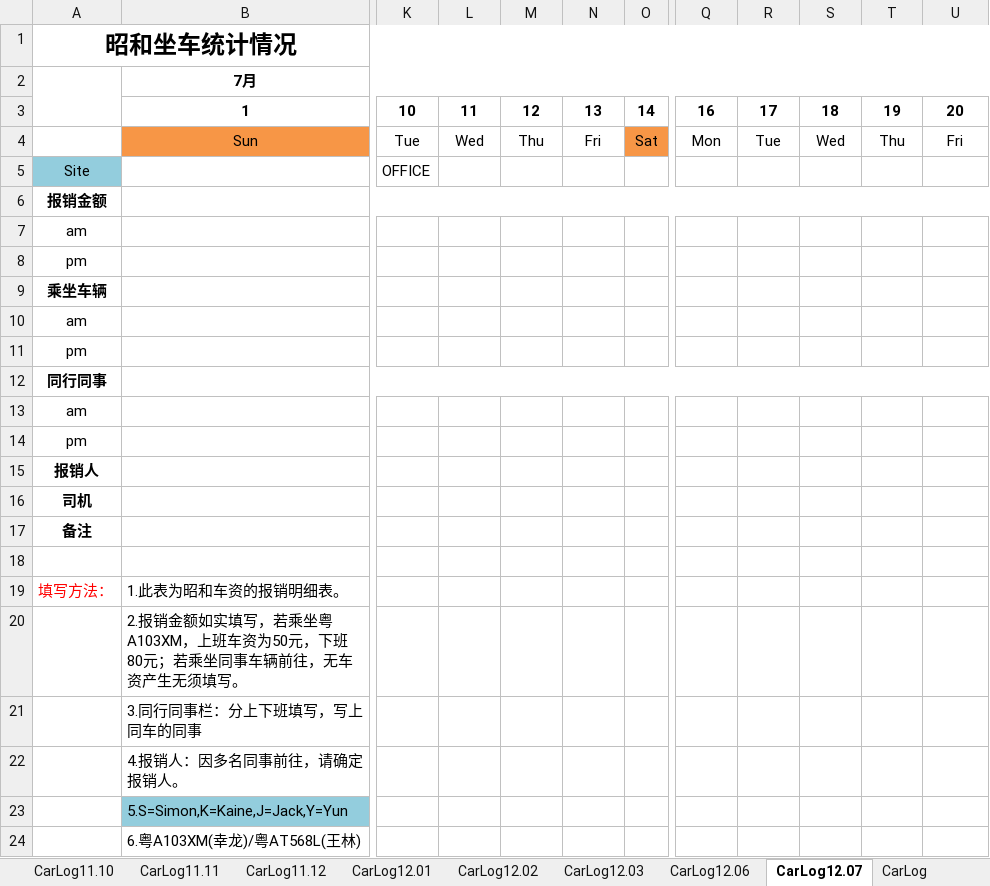
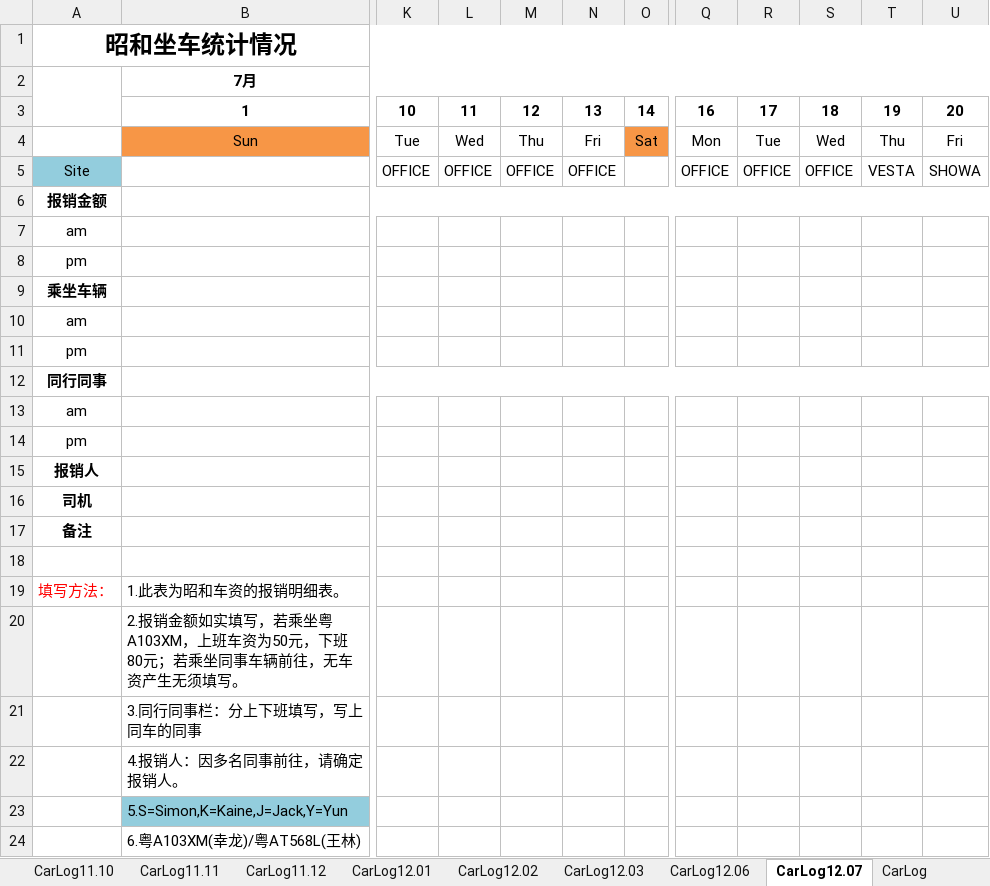
Before and after one commit to hubshi/liferecord, an Excel workbook: history/schedule.xlsx, sheet CarLog12.07, drawn as a sheet; only a part is shown, gaps mark what is left out; values as stored, in another font and other column widths than the file's, no borders; the diff names each change by its address in the sheet, - before the commit and + after, or states it on an @@ line.

```diff
--- a/history/schedule.xlsx (sheet CarLog12.07)
+++ b/history/schedule.xlsx (sheet CarLog12.07)
-L5: (empty)
+L5: OFFICE
-M5: (empty)
+M5: OFFICE
-N5: (empty)
+N5: OFFICE
-Q5: (empty)
+Q5: OFFICE
-R5: (empty)
+R5: OFFICE
-S5: (empty)
+S5: OFFICE
-T5: (empty)
+T5: VESTA
-U5: (empty)
+U5: SHOWA
```
Also changed, not shown: 2.1-402/history.xlsx, 13 other files.
